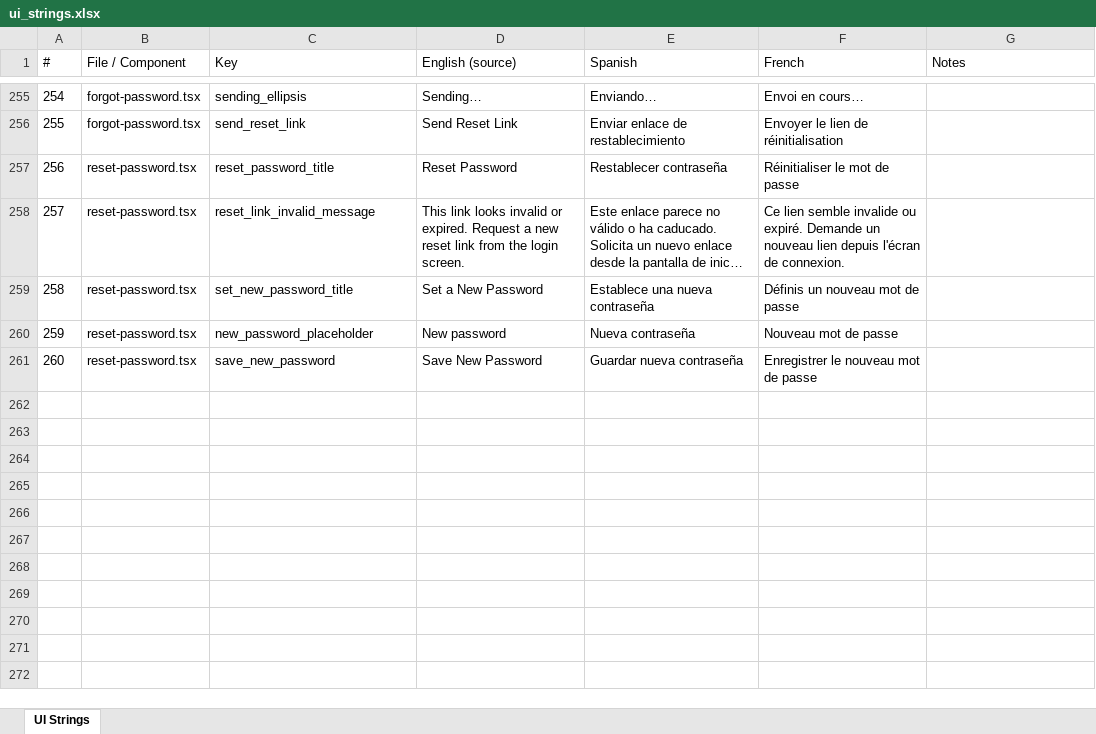
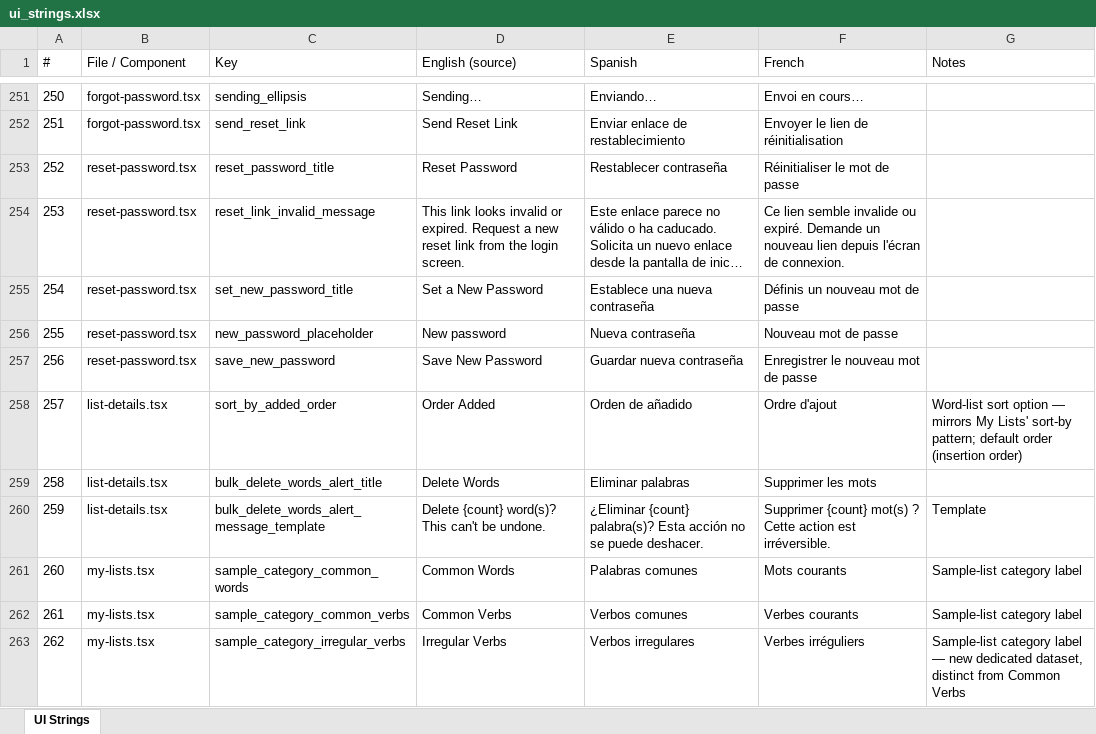
Before and after one commit to roycefum/langreps-app, an Excel workbook: localization/ui_strings.xlsx, sheet UI Strings, drawn as a sheet; only a part is shown, gaps mark what is left out; long unchanged cells end in …; values as stored, in another font and other column widths than the file's, no borders; the diff covers the shown part only; the diff names each change by its address in the sheet, - before the commit and + after, or states it on an @@ line.

Commit message:
Add audio pronunciation, redesign word/list cards, and AI-generated sample lists
- expo-speech pronunciation for word-list rows and quiz answers, forced
  to play through the silent/mute switch (expo-audio + useApplicationAudioSession).
- Redesigned word rows as encapsulated cards (target word prominent,
  part-of-speech + source word subtitle) and added bulk select/delete/sort
  for words, mirroring My Lists' existing pattern.
- Renamed Add Words to List Details now that it's also where a saved
  list is viewed/managed, and fixed My Lists tapping a list to land there
  instead of jumping straight to Generate Quiz (with a corresponding
  back-navigation fix on Generate Quiz).
- My Lists' card rows get a warm sage background with a complementary
  dusty-rose top border instead of flat grey.
- Sample lists are now generated on demand via the backend (grouped by
  category with a language-pair dropdown) instead of static hand-translated
  per-language data — added a "What are you learning?" field to Settings
  that generates a new user's starter lists on first save, with navigation
  blocked (arrow + swipe gesture) until that finishes.

```diff
--- a/localization/ui_strings.xlsx (sheet UI Strings)
+++ b/localization/ui_strings.xlsx (sheet UI Strings)
@@ column A (#) renumbered between rows 144 and 257 @@
+row 258: 257 | list-details.tsx | sort_by_added_order | Order Added | Orden de añadido | Ordre d'ajout | Word-list sort option — mirrors My Lists' sort-by pattern; default order (insertion order)
+row 259: 258 | list-details.tsx | bulk_delete_words_alert_title | Delete Words | Eliminar palabras | Supprimer les mots
+row 260: 259 | list-details.tsx | bulk_delete_words_alert_message_template | Delete {count} word(s)? This can't be undone. | ¿Eliminar {count} palabra(s)? Esta acción no se puede deshacer. | Supprimer {count} mot(s) ? Cette action est irréversible. | Template
+row 261: 260 | my-lists.tsx | sample_category_common_words | Common Words | Palabras comunes | Mots courants | Sample-list category label
+row 262: 261 | my-lists.tsx | sample_category_common_verbs | Common Verbs | Verbos comunes | Verbes courants | Sample-list category label
+row 263: 262 | my-lists.tsx | sample_category_irregular_verbs | Irregular Verbs | Verbos irregulares | Verbes irréguliers | Sample-list category label — new dedicated dataset, distinct from Common Verbs
```
Also changed, not shown: 6 added rows, 5 removed rows and 3 edited cells elsewhere in this sheet, 22 other files.
